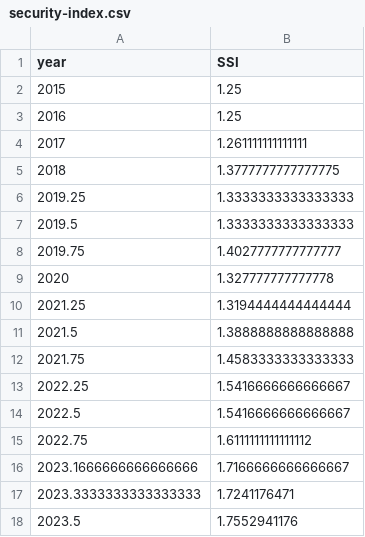
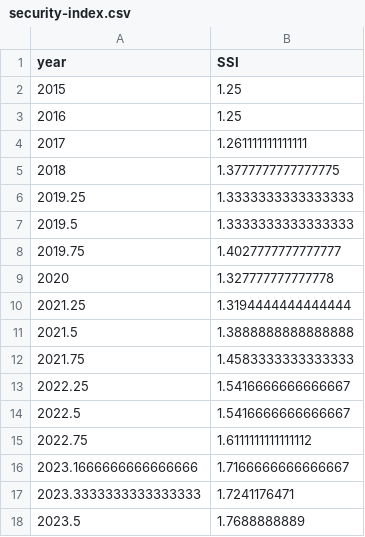
Before and after one commit to RaphaelJDDS/Temp-Data, a CSV file: security-index.csv, drawn as a sheet.

Commit message:
Update security-index.csv

```diff
--- a/security-index.csv
+++ b/security-index.csv
@@ -17,2 +17,2 @@ year,SSI
 2023.3333333333333333, 1.7241176471
-2023.5, 1.7552941176
+2023.5, 1.7688888889
```
